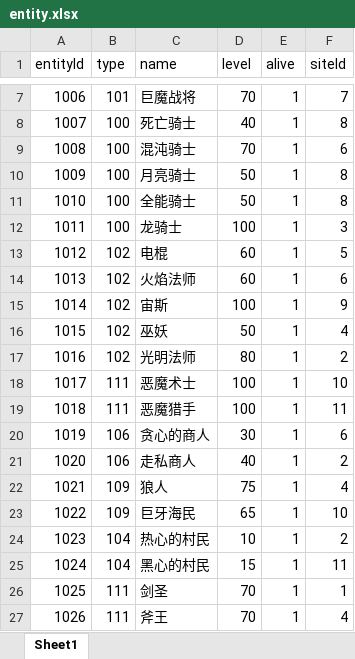
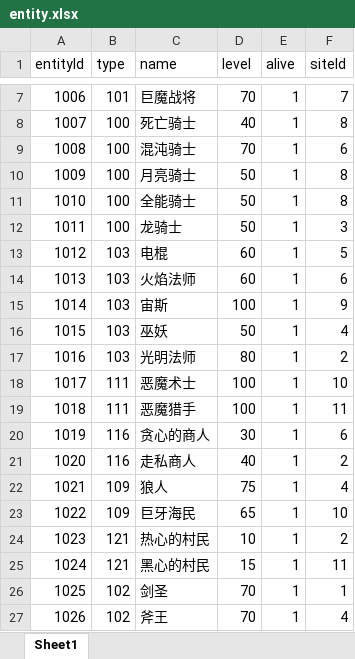
Before and after one commit to Heiku/gameserver, an Excel workbook: src/main/resources/csv/entity.xlsx, sheet Sheet1, drawn as a sheet; only a part is shown, gaps mark what is left out; values as stored, in another font and other column widths than the file's, no borders; the diff names each change by its address in the sheet, - before the commit and + after, or states it on an @@ line.

```diff
--- a/src/main/resources/csv/entity.xlsx (sheet Sheet1)
+++ b/src/main/resources/csv/entity.xlsx (sheet Sheet1)
-D12 (level): 100
+D12 (level): 50
-B13:B17 (type): 102
+B13:B17 (type): 103
-B20:B21 (type): 106
+B20:B21 (type): 116
-B24:B25 (type): 104
+B24:B25 (type): 121
-B26:B27 (type): 111
+B26:B27 (type): 102
```
Also changed, not shown: src/main/resources/csv/spell.xlsx, 40 other files.
